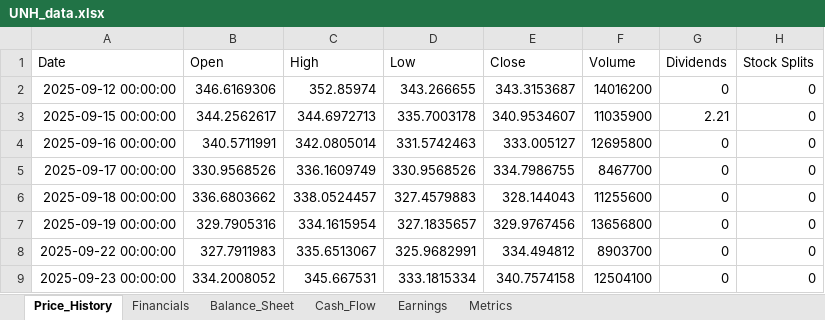
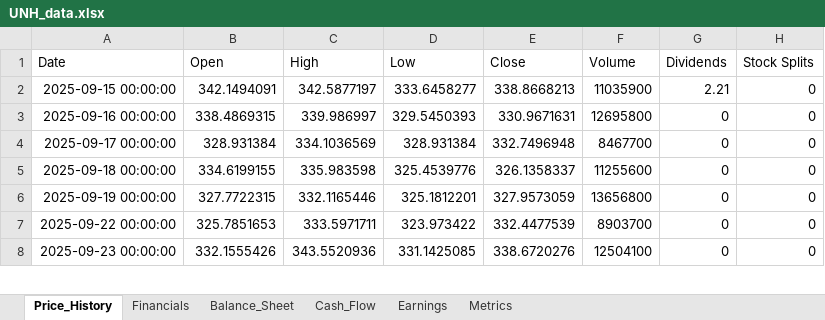
Before and after one commit to Jamesssurfer/StockResearch, an Excel workbook: data/UNH_data.xlsx, sheet Price_History, drawn as a sheet; only a part is shown; values as stored, in another font and other column widths than the file's, no borders; removed rows and columns are numbered as before the commit, all else as after; the diff covers the shown part only; the diff names each change by its address in the sheet, - before the commit and + after, or states it on an @@ line.

Commit message:
Update UNH data - 2026-09-15 14:15:12

```diff
--- a/data/UNH_data.xlsx (sheet Price_History)
+++ b/data/UNH_data.xlsx (sheet Price_History)
-row 2: 2025-09-12 00:00:00 | 346.6169306 | 352.85974 | 343.266655 | 343.3153687 | 14016200 | 0 | 0
-B2 (Open): 344.2562617
+B2 (Open): 342.1494091
-C2 (High): 344.6972713
+C2 (High): 342.5877197
-D2 (Low): 335.7003178
+D2 (Low): 333.6458277
-E2 (Close): 340.9534607
+E2 (Close): 338.8668213
-B3 (Open): 340.5711991
+B3 (Open): 338.4869315
-C3 (High): 342.0805014
+C3 (High): 339.986997
-D3 (Low): 331.5742463
+D3 (Low): 329.5450393
-E3 (Close): 333.005127
+E3 (Close): 330.9671631
-B4 (Open): 330.9568526
+B4 (Open): 328.931384
-C4 (High): 336.1609749
+C4 (High): 334.1036569
-D4 (Low): 330.9568526
+D4 (Low): 328.931384
-E4 (Close): 334.7986755
+E4 (Close): 332.7496948
-B5 (Open): 336.6803662
+B5 (Open): 334.6199155
-C5 (High): 338.0524457
+C5 (High): 335.983598
-D5 (Low): 327.4579883
+D5 (Low): 325.4539776
-E5 (Close): 328.144043
+E5 (Close): 326.1358337
-B6 (Open): 329.7905316
+B6 (Open): 327.7722315
-C6 (High): 334.1615954
+C6 (High): 332.1165446
-D6 (Low): 327.1835657
+D6 (Low): 325.1812201
-E6 (Close): 329.9767456
+E6 (Close): 327.9573059
-B7 (Open): 327.7911983
+B7 (Open): 325.7851653
-C7 (High): 335.6513067
+C7 (High): 333.5971711
-D7 (Low): 325.9682991
+D7 (Low): 323.973422
-E7 (Close): 334.494812
+E7 (Close): 332.4477539
-B8 (Open): 334.2008052
+B8 (Open): 332.1555426
-C8 (High): 345.667531
+C8 (High): 343.5520936
-D8 (Low): 333.1815334
+D8 (Low): 331.1425085
-E8 (Close): 340.7574158
+E8 (Close): 338.6720276
```
Also changed, not shown: 1 added row and 972 edited cells elsewhere in this sheet, sheet Metrics.
